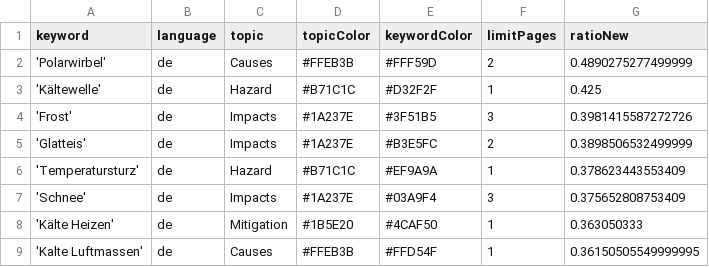
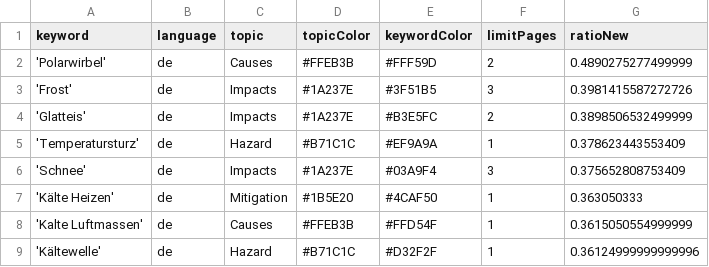
Before and after one commit to annajungfleischnews/coldIsComing, a CSV file: keywords.csv, drawn as a sheet.

Commit message:
Commit from GitHub Actions (harvest:0.0)

```diff
--- a/keywords.csv
+++ b/keywords.csv
@@ -2,3 +2,2 @@ keyword,language,topic,topicColor,keywordColor,limitPages,ratioNew
 'Polarwirbel',de,Causes,#FFEB3B,#FFF59D,2,0.4890275277499999
-'Kältewelle',de,Hazard,#B71C1C,#D32F2F,1,0.425
 'Frost',de,Impacts,#1A237E,#3F51B5,3,0.3981415587272726
@@ -8,2 +7,3 @@ keyword,language,topic,topicColor,keywordColor,limitPages,ratioNew
 'Kälte Heizen',de,Mitigation,#1B5E20,#4CAF50,1,0.363050333
-'Kalte Luftmassen',de,Causes,#FFEB3B,#FFD54F,1,0.36150505549999995
+'Kalte Luftmassen',de,Causes,#FFEB3B,#FFD54F,1,0.3615050554999999
+'Kältewelle',de,Hazard,#B71C1C,#D32F2F,1,0.36124999999999996
```
